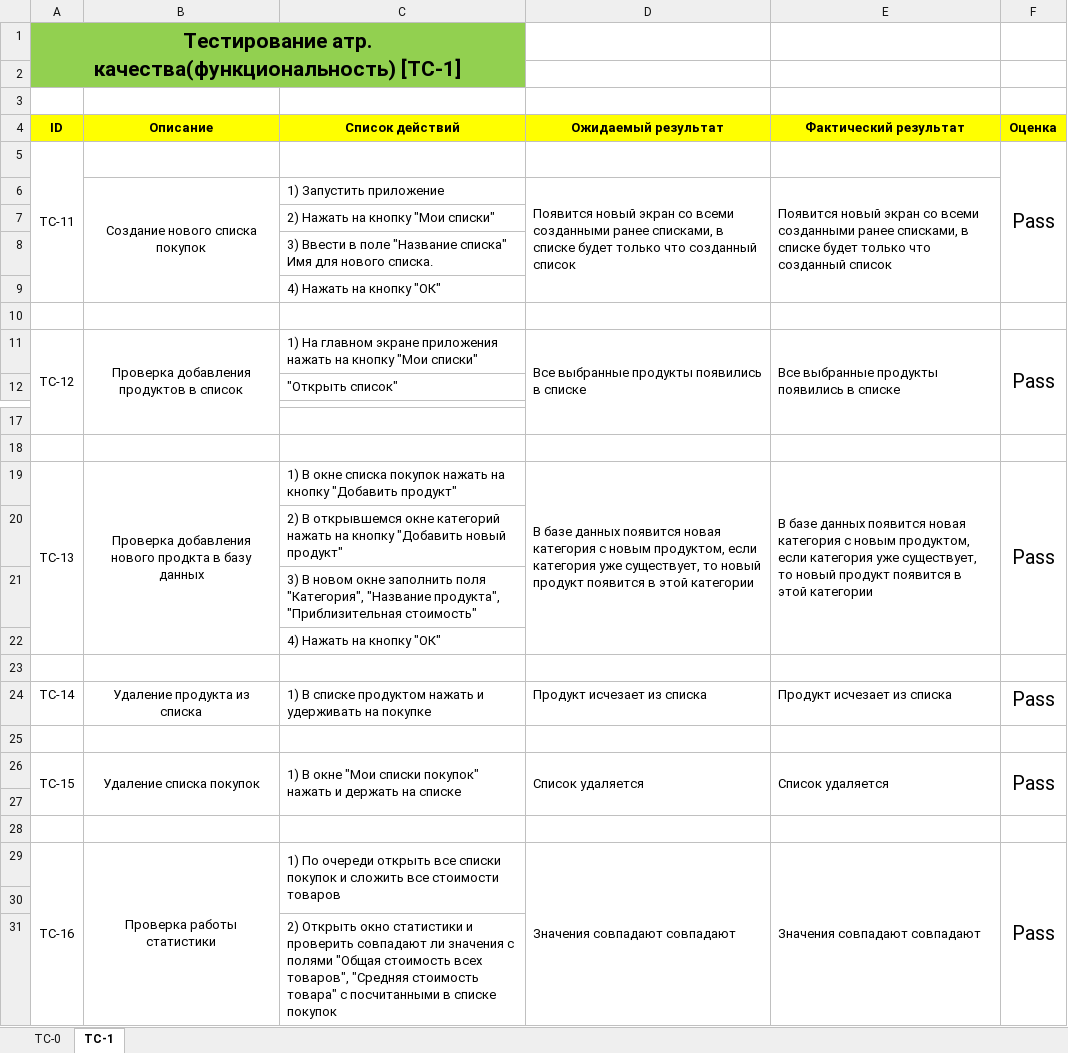
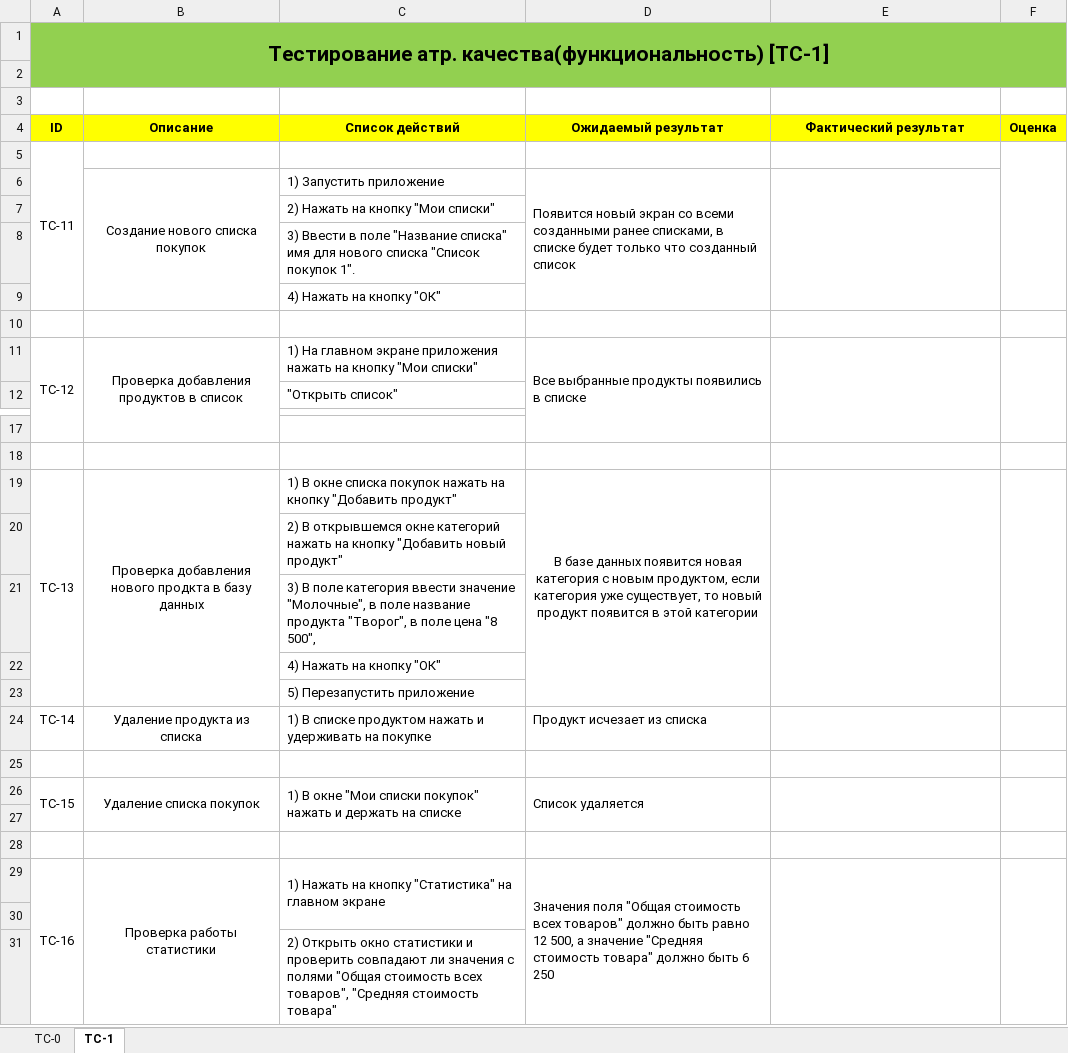
Before and after one commit to AlexOsadchiy/Lab-2-trtpo, an Excel workbook: Документация/TestCase.xlsx, sheet TC-1, drawn as a sheet; only a part is shown, gaps mark what is left out; values as stored, in another font and other column widths than the file's, no borders; removed rows and columns are numbered as before the commit, all else as after; the diff names each change by its address in the sheet, - before the commit and + after, or states it on an @@ line.

```diff
--- a/Документация/TestCase.xlsx (sheet TC-1)
+++ b/Документация/TestCase.xlsx (sheet TC-1)
-A1:C2 merged
+A1:F2 merged
-D1:F2 fill: none
+D1:F2 fill: #92D050
-F5 (Оценка): Pass
+F5 (Оценка): (empty)
-E6 (Фактический результат): Появится новый экран со всеми созданными ранее списками, в списке будет только что созданный список
+E6 (Фактический результат): (empty)
-C8 (Список действий): …"Название списка" Имя для нового списка.
+C8 (Список действий): …"Название списка" имя для нового списка "Список покупок 1".
-E11 (Фактический результат): Все выбранные продукты появились в списке
+E11 (Фактический результат): (empty)
-F11 (Оценка): Pass
+F11 (Оценка): (empty)
-D19 alignment: left
+D19 alignment: center
-E19 (Фактический результат): В базе данных появится новая категория с новым продуктом, если категория уже существует, то новый продукт появится в этой категории
+E19 (Фактический результат): (empty)
-F19 (Оценка): Pass
+F19 (Оценка): (empty)
-C21 (Список действий): 3) В новом окне заполнить поля "Категория", "Название продукта", "Приблизительная стоимость"
+C21 (Список действий): 3) В поле категория ввести значение "Молочные", в поле название продукта "Творог", в поле цена "8 500",
+row 23:  |  | 5) Перезапустить приложение
+row 24: TC-14 | Удаление продукта из списка | 1) В списке продуктом нажать и удерживать на покупке | Продукт исчезает из списка
-row 24: TC-14 | Удаление продукта из списка | 1) В списке продуктом нажать и удерживать на покупке | Продукт исчезает из списка | Продукт исчезает из списка | Pass
-row 25: (empty)
-E26 (Фактический результат): Список удаляется
+E26 (Фактический результат): (empty)
-F26 (Оценка): Pass
+F26 (Оценка): (empty)
-C29 (Список действий): 1) По очереди открыть все списки покупок и сложить все стоимости товаров
+C29 (Список действий): 1) Нажать на кнопку "Статистика" на главном экране
-D29 (Ожидаемый результат): Значения совпадают совпадают
+D29 (Ожидаемый результат): Значения поля "Общая стоимость всех товаров" должно быть равно 12 500, а значение "Средняя стоимость товара" должно быть 6 250
-E29 (Фактический результат): Значения совпадают совпадают
+E29 (Фактический результат): (empty)
-F29 (Оценка): Pass
+F29 (Оценка): (empty)
-C31 (Список действий): …стоимость товара" с посчитанными в списке покупок
+C31 (Список действий): …стоимость товара"
```
Also changed, not shown: sheet TC-0.
